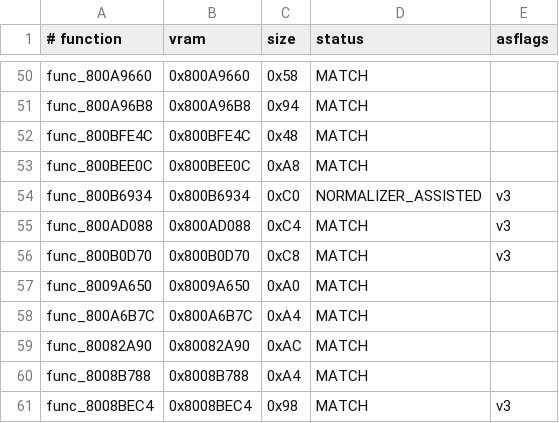
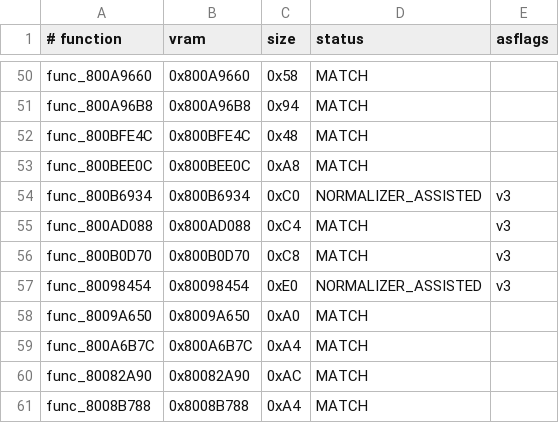
Before and after one commit to TheGh0stShip/BattleTanx-Global-Assault, a TSV file: config/us/codex_batch_next2.tsv, drawn as a sheet; only a part is shown, gaps mark what is left out; the shorter side is filled out with more unchanged rows; the diff names each change by its address in the sheet, - before the commit and + after, or states it on an @@ line.

Commit message:
Decompile mask value resolver

```diff
--- a/config/us/codex_batch_next2.tsv
+++ b/config/us/codex_batch_next2.tsv
+row 57: func_80098454 | 0x80098454 | 0xE0 | NORMALIZER_ASSISTED | v3
```
Also changed, not shown: 8 other files.
